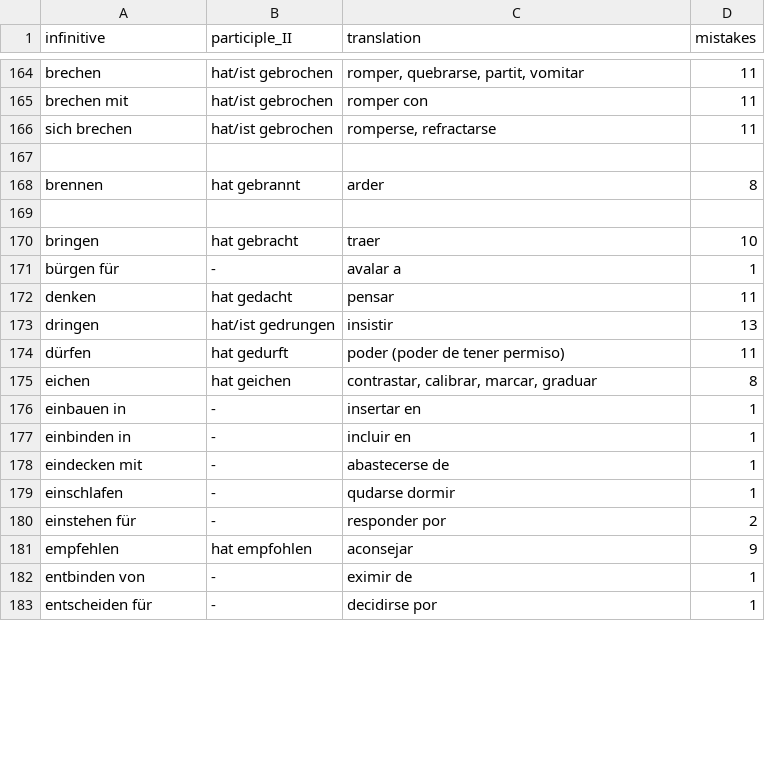
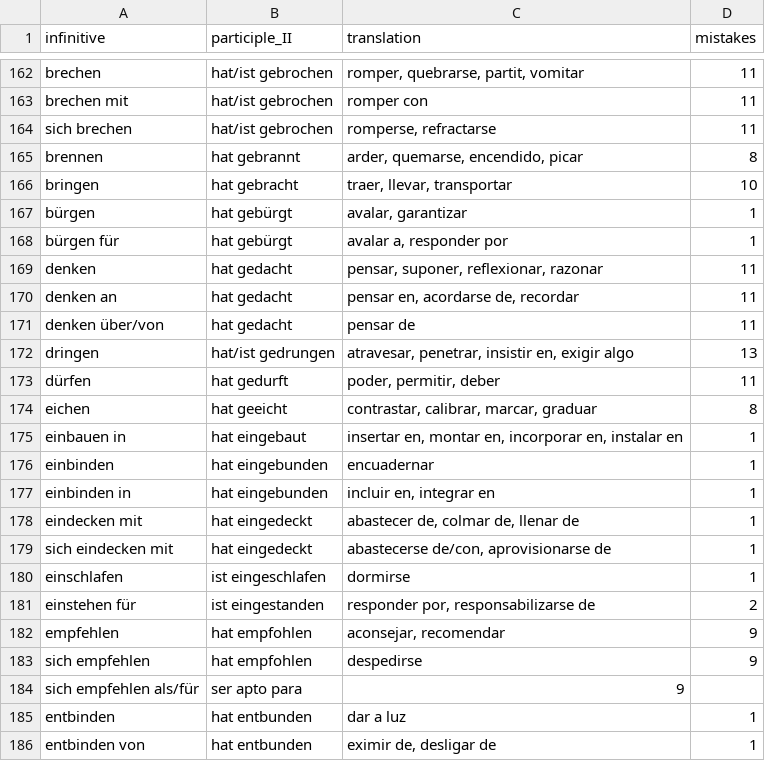
Before and after one commit to kaluzap/words, a CSV file: data/data_verbs_ge_sp.csv, drawn as a sheet; only a part is shown, gaps mark what is left out; the diff covers the shown part only.

```diff
--- a/data/data_verbs_ge_sp.csv
+++ b/data/data_verbs_ge_sp.csv
@@ -166,18 +164,23 @@
 "sich brechen","hat/ist gebrochen","romperse, refractarse",11
-
-"brennen","hat gebrannt","arder",8
-
-"bringen","hat gebracht","traer",10
-"bürgen für","-","avalar a",1
-"denken","hat gedacht","pensar",11
-"dringen","hat/ist gedrungen","insistir",13
-"dürfen","hat gedurft","poder (poder de tener permiso)",11
-"eichen","hat geichen","contrastar, calibrar, marcar, graduar",8
-"einbauen in","-","insertar en",1
-"einbinden in","-","incluir en",1
-"eindecken mit","-","abastecerse de",1
-"einschlafen","-","qudarse dormir",1
-"einstehen für","-","responder por",2
-"empfehlen","hat empfohlen","aconsejar",9
-"entbinden von","-","eximir de",1
-"entscheiden für","-","decidirse por",1
+"brennen","hat gebrannt","arder, quemarse, encendido, picar",8
+"bringen","hat gebracht","traer, llevar, transportar",10
+"bürgen","hat gebürgt","avalar, garantizar",1
+"bürgen für","hat gebürgt","avalar a, responder por",1
+"denken","hat gedacht","pensar, suponer, reflexionar, razonar",11
+"denken an","hat gedacht","pensar en, acordarse de, recordar",11
+"denken über/von","hat gedacht","pensar de",11
+"dringen","hat/ist gedrungen","atravesar, penetrar, insistir en, exigir algo",13
+"dürfen","hat gedurft","poder, permitir, deber",11
+"eichen","hat geeicht","contrastar, calibrar, marcar, graduar",8
+"einbauen in","hat eingebaut","insertar en, montar en, incorporar en, instalar en",1
+"einbinden","hat eingebunden","encuadernar",1
+"einbinden in","hat eingebunden","incluir en, integrar en",1
+"eindecken mit","hat eingedeckt","abastecer de, colmar de, llenar de",1
+"sich eindecken mit","hat eingedeckt","abastecerse de/con, aprovisionarse de",1
+"einschlafen","ist eingeschlafen","dormirse",1
+"einstehen für","ist eingestanden","responder por, responsabilizarse de",2
+"empfehlen","hat empfohlen","aconsejar, recomendar",9
+"sich empfehlen","hat empfohlen","despedirse",9
+"sich empfehlen als/für","ser apto para",9
+"entbinden","hat entbunden","dar a luz",1
+"entbinden von","hat entbunden","eximir de, desligar de",1
```
Also changed, not shown: 12 added rows, 5 removed rows, 1 moved row and 23 edited cells elsewhere in this file, data/data_adjectives_ge_sp.csv, data/data_nouns_ge_sp.csv.
